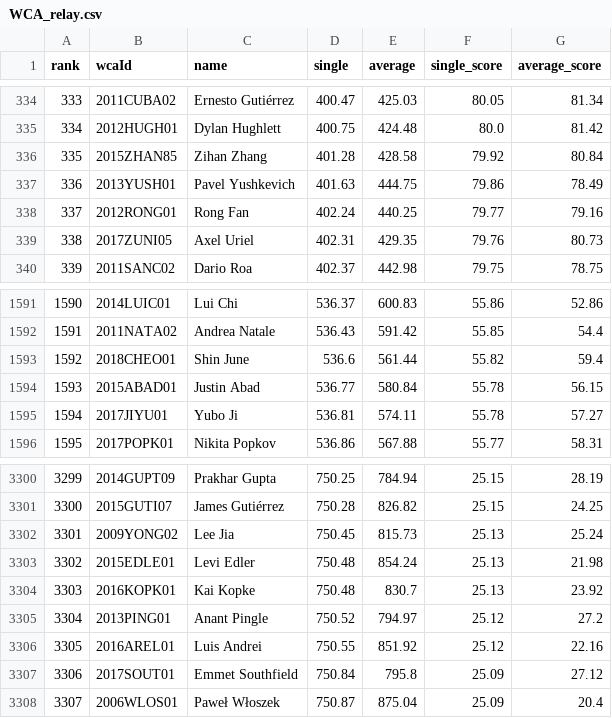
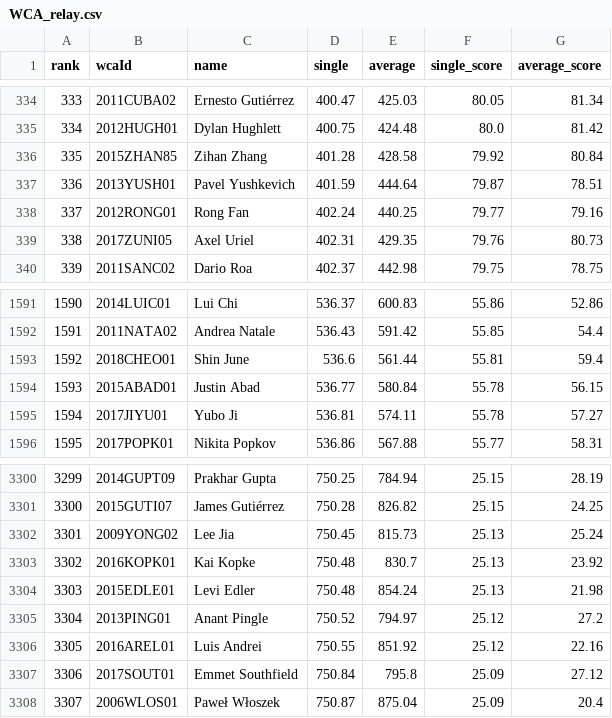
Before and after one commit to ThomasStokes1998/Projects, a CSV file: Speed Solving Analysis/WCA_relay.csv, drawn as a sheet; only a part is shown, gaps mark what is left out; addresses are those after the commit; the diff names each change by its address in the sheet, - before the commit and + after, or states it on an @@ line.

Commit message:
Add files via upload

```diff
--- a/Speed Solving Analysis/WCA_relay.csv
+++ b/Speed Solving Analysis/WCA_relay.csv
-D337 (single): 401.63
+D337 (single): 401.59
-E337 (average): 444.75
+E337 (average): 444.64
-F337 (single_score): 79.86
+F337 (single_score): 79.87
-G337 (average_score): 78.49
+G337 (average_score): 78.51
-F1593 (single_score): 55.82
+F1593 (single_score): 55.81
@@ column A (rank) renumbered in row 3303 @@
@@ row 3303 moved to row 3304: 3303 @@
```
